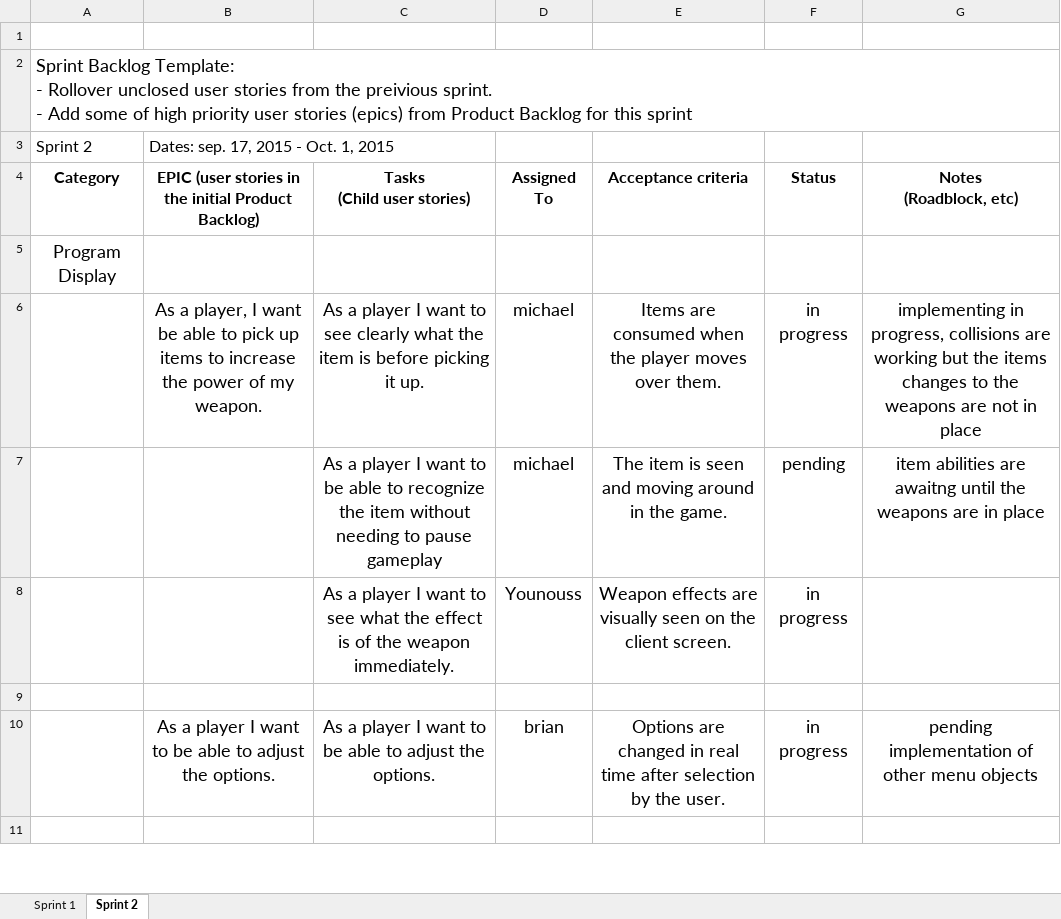
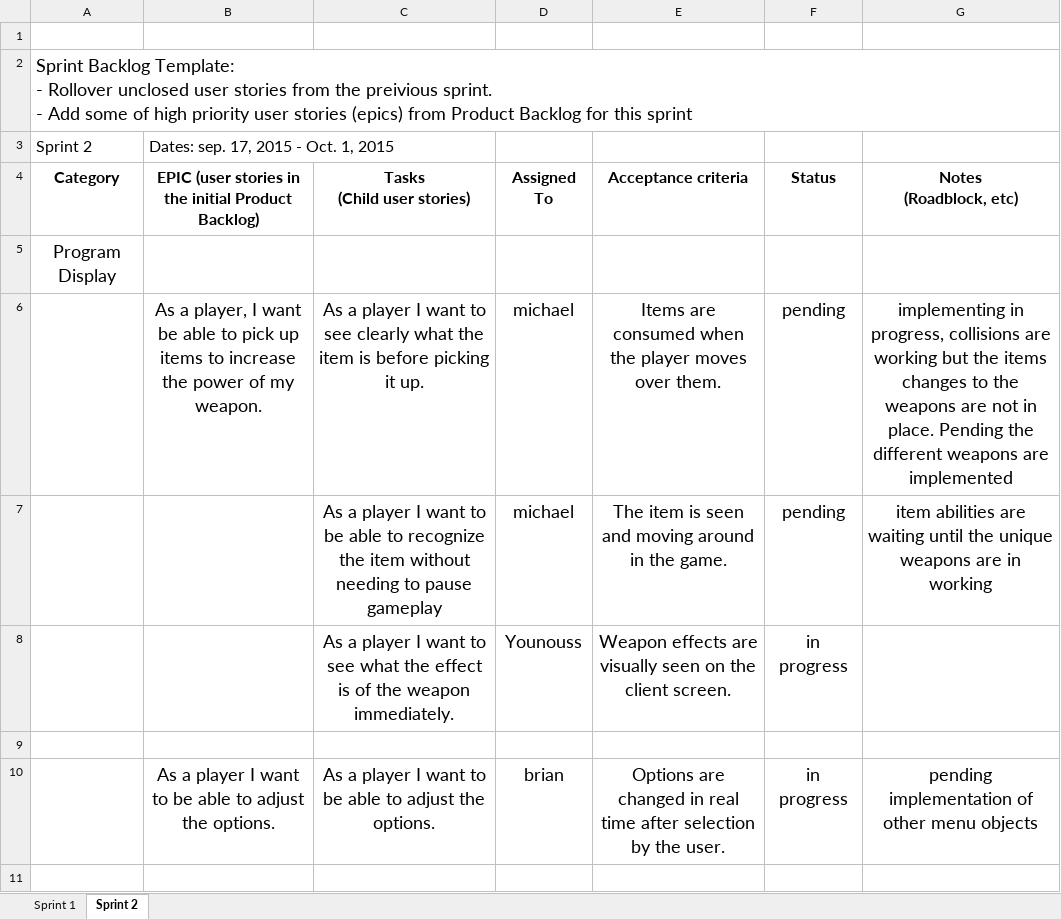
Before and after one commit to Batfackel/SDDGroupProject, an Excel workbook: Sprint Backlog.xlsx, sheet Sprint 2, drawn as a sheet; only a part is shown; values as stored, in another font and other column widths than the file's, no borders; the diff names each change by its address in the sheet, - before the commit and + after, or states it on an @@ line.

Commit message:
updated documents
updated backlog and team contribution. Feel free to review changes.

```diff
--- a/Sprint Backlog.xlsx (sheet Sprint 2)
+++ b/Sprint Backlog.xlsx (sheet Sprint 2)
-F6 (Status): in progress
+F6 (Status): pending
-G6 (Notes (Roadblock, etc)): …not in place
+G6 (Notes (Roadblock, etc)): …not in place. Pending the different weapons are implemented
-G7 (Notes (Roadblock, etc)): …abilities are awaitng until the weapons are in place
+G7 (Notes (Roadblock, etc)): …abilities are waiting until the unique weapons are in working
```
Also changed, not shown: Team Contribution Log.xlsx.
